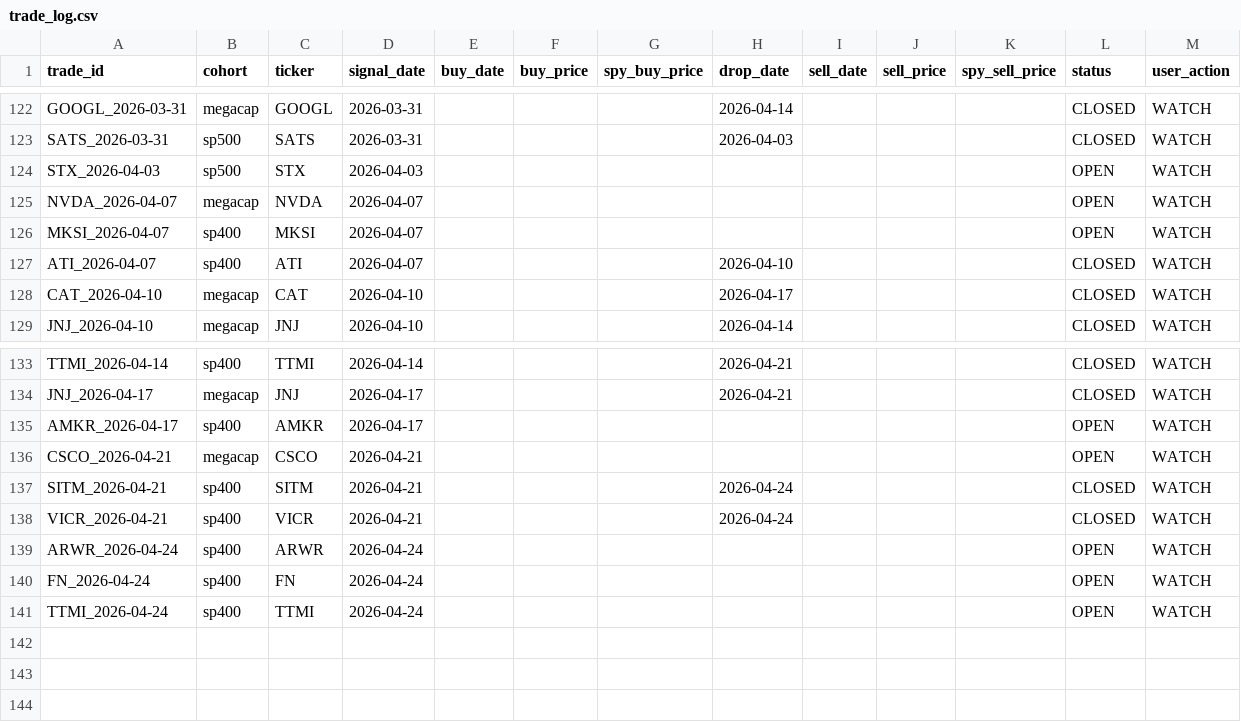
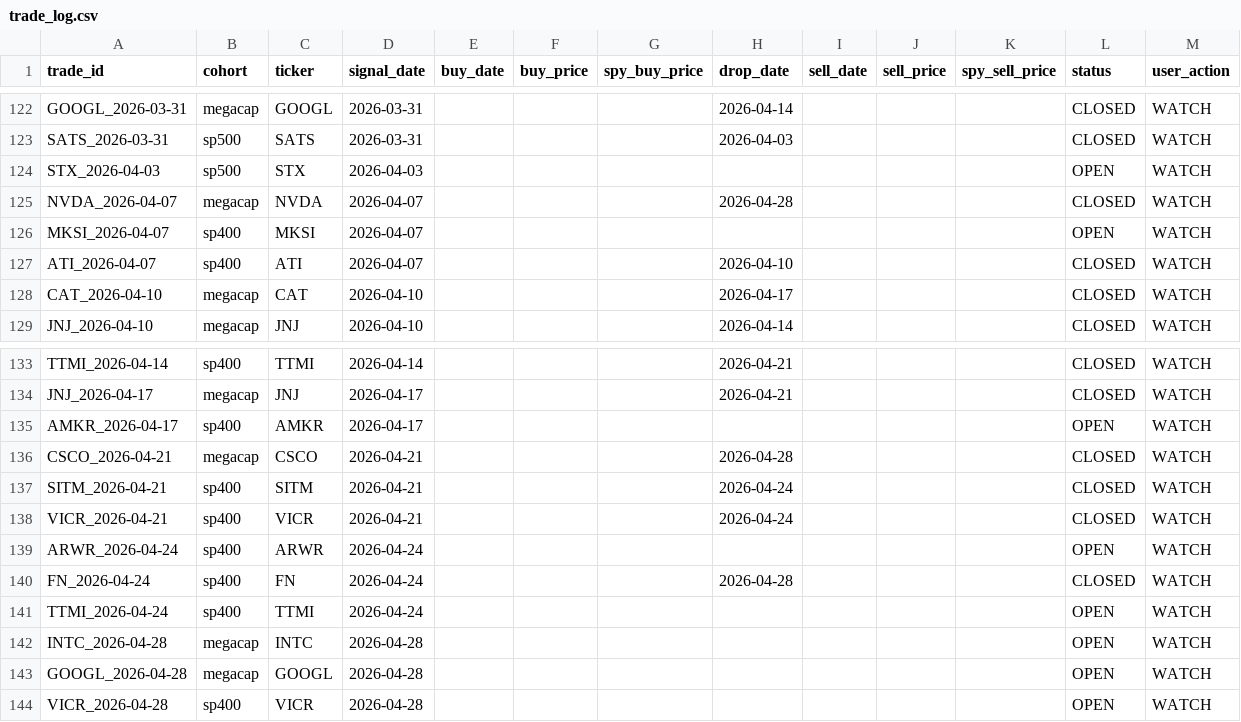
Before and after one commit to zacseidel/momentum9, a CSV file: data/trade_log.csv, drawn as a sheet; only a part is shown, gaps mark what is left out.

```diff
--- a/data/trade_log.csv
+++ b/data/trade_log.csv
@@ -124,3 +124,3 @@ SATS_2026-03-31,sp500,SATS,2026-03-31,,,,2026-04-03,,,,CLOSED,WATCH
 STX_2026-04-03,sp500,STX,2026-04-03,,,,,,,,OPEN,WATCH
-NVDA_2026-04-07,megacap,NVDA,2026-04-07,,,,,,,,OPEN,WATCH
+NVDA_2026-04-07,megacap,NVDA,2026-04-07,,,,2026-04-28,,,,CLOSED,WATCH
 MKSI_2026-04-07,sp400,MKSI,2026-04-07,,,,,,,,OPEN,WATCH
@@ -135,3 +135,3 @@ JNJ_2026-04-17,megacap,JNJ,2026-04-17,,,,2026-04-21,,,,CLOSED,WATCH
 AMKR_2026-04-17,sp400,AMKR,2026-04-17,,,,,,,,OPEN,WATCH
-CSCO_2026-04-21,megacap,CSCO,2026-04-21,,,,,,,,OPEN,WATCH
+CSCO_2026-04-21,megacap,CSCO,2026-04-21,,,,2026-04-28,,,,CLOSED,WATCH
 SITM_2026-04-21,sp400,SITM,2026-04-21,,,,2026-04-24,,,,CLOSED,WATCH
@@ -139,3 +139,6 @@ VICR_2026-04-21,sp400,VICR,2026-04-21,,,,2026-04-24,,,,CLOSED,WATCH
 ARWR_2026-04-24,sp400,ARWR,2026-04-24,,,,,,,,OPEN,WATCH
-FN_2026-04-24,sp400,FN,2026-04-24,,,,,,,,OPEN,WATCH
+FN_2026-04-24,sp400,FN,2026-04-24,,,,2026-04-28,,,,CLOSED,WATCH
 TTMI_2026-04-24,sp400,TTMI,2026-04-24,,,,,,,,OPEN,WATCH
+INTC_2026-04-28,megacap,INTC,2026-04-28,,,,,,,,OPEN,WATCH
+GOOGL_2026-04-28,megacap,GOOGL,2026-04-28,,,,,,,,OPEN,WATCH
+VICR_2026-04-28,sp400,VICR,2026-04-28,,,,,,,,OPEN,WATCH
```
Also changed, not shown: data/option_log.csv, data/universe/change_log.csv, 9 other files.
